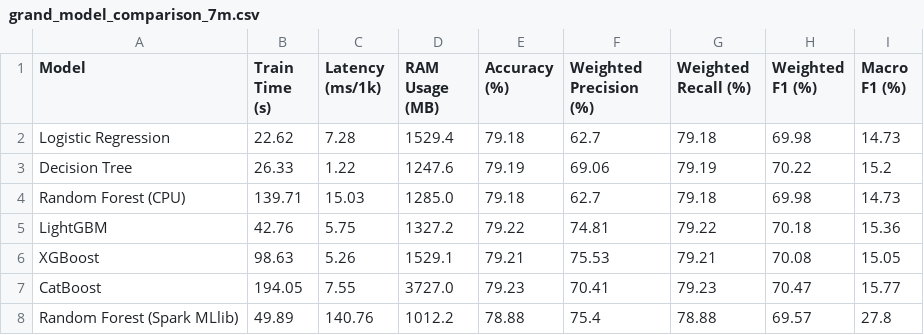
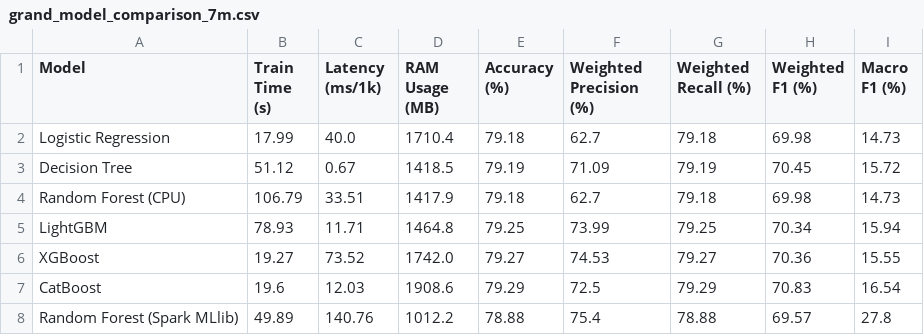
Before and after one commit to Okeydokey8525/BigData, a CSV file: results/full_7m/metrics/grand_model_comparison_7m.csv, drawn as a sheet.

```diff
--- a/results/full_7m/metrics/grand_model_comparison_7m.csv
+++ b/results/full_7m/metrics/grand_model_comparison_7m.csv
@@ -1,8 +1,8 @@
 Model,Train Time (s),Latency (ms/1k),RAM Usage (MB),Accuracy (%),Weighted Precision (%),Weighted Recall (%),Weighted F1 (%),Macro F1 (%)
-Logistic Regression,22.62,7.28,1529.4,79.18,62.7,79.18,69.98,14.73
-Decision Tree,26.33,1.22,1247.6,79.19,69.06,79.19,70.22,15.2
-Random Forest (CPU),139.71,15.03,1285.0,79.18,62.7,79.18,69.98,14.73
-LightGBM,42.76,5.75,1327.2,79.22,74.81,79.22,70.18,15.36
-XGBoost,98.63,5.26,1529.1,79.21,75.53,79.21,70.08,15.05
-CatBoost,194.05,7.55,3727.0,79.23,70.41,79.23,70.47,15.77
+Logistic Regression,17.99,40.0,1710.4,79.18,62.7,79.18,69.98,14.73
+Decision Tree,51.12,0.67,1418.5,79.19,71.09,79.19,70.45,15.72
+Random Forest (CPU),106.79,33.51,1417.9,79.18,62.7,79.18,69.98,14.73
+LightGBM,78.93,11.71,1464.8,79.25,73.99,79.25,70.34,15.94
+XGBoost,19.27,73.52,1742.0,79.27,74.53,79.27,70.36,15.55
+CatBoost,19.6,12.03,1908.6,79.29,72.5,79.29,70.83,16.54
 Random Forest (Spark MLlib),49.89,140.76,1012.2,78.88,75.4,78.88,69.57,27.8
```
Also changed, not shown: results/full_7m/metrics/pipeline_stages_time_breakdown.csv, results/metrics/grand_model_comparison_7m.csv, 53 other files.
